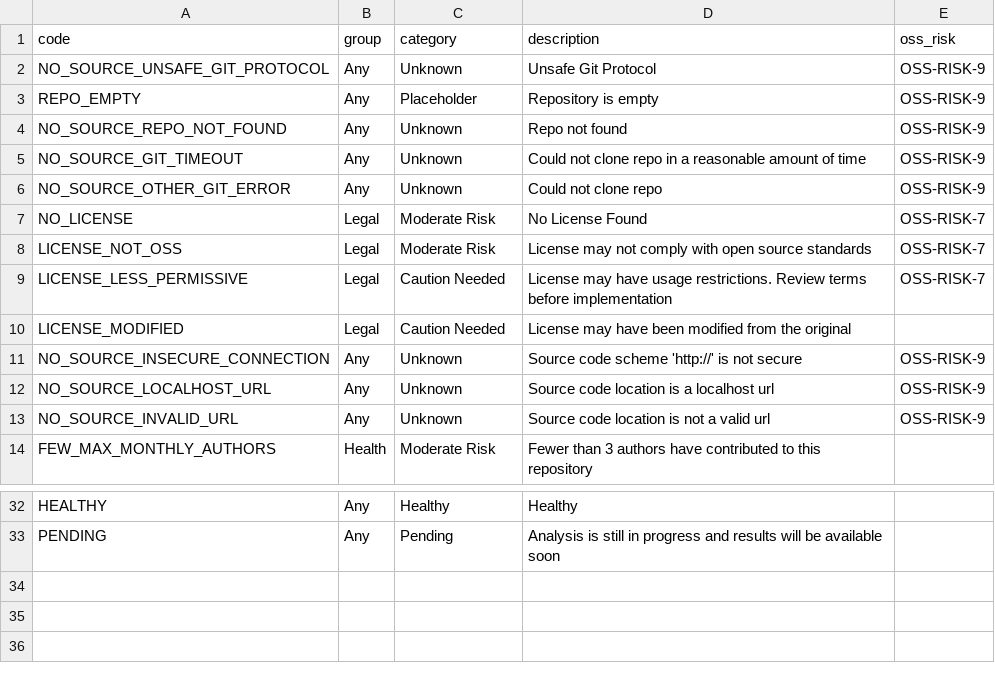
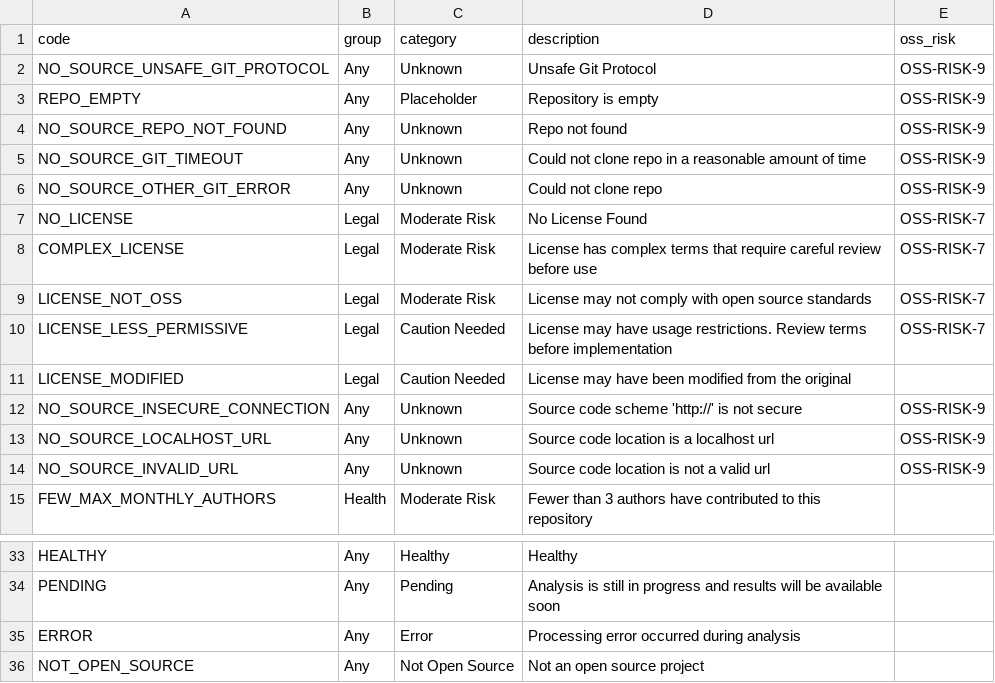
Before and after one commit to openteamsinc/opensourcescore.dev, a CSV file: score/notes/notes.csv, drawn as a sheet; only a part is shown, gaps mark what is left out.

Commit message:
misc fixes improve for complex license (#178)
* added complex license

* fix misc error

* score

* workflow

* added not open source

```diff
--- a/score/notes/notes.csv
+++ b/score/notes/notes.csv
@@ -7,2 +7,3 @@ NO_SOURCE_OTHER_GIT_ERROR,Any,Unknown,"Could not clone repo",OSS-RISK-9
 NO_LICENSE,Legal,Moderate Risk,"No License Found",OSS-RISK-7
+COMPLEX_LICENSE,Legal,Moderate Risk,"License has complex terms that require careful review before use",OSS-RISK-7
 LICENSE_NOT_OSS,Legal,Moderate Risk,"License may not comply with open source standards",OSS-RISK-7
@@ -33 +34,3 @@ HEALTHY,Any,Healthy,Healthy,
 PENDING,Any,Pending,"Analysis is still in progress and results will be available soon",
+ERROR,Any,Error,"Processing error occurred during analysis",
+NOT_OPEN_SOURCE,Any,Not Open Source,"Not an open source project",
```
Also changed, not shown: 6 other files.
